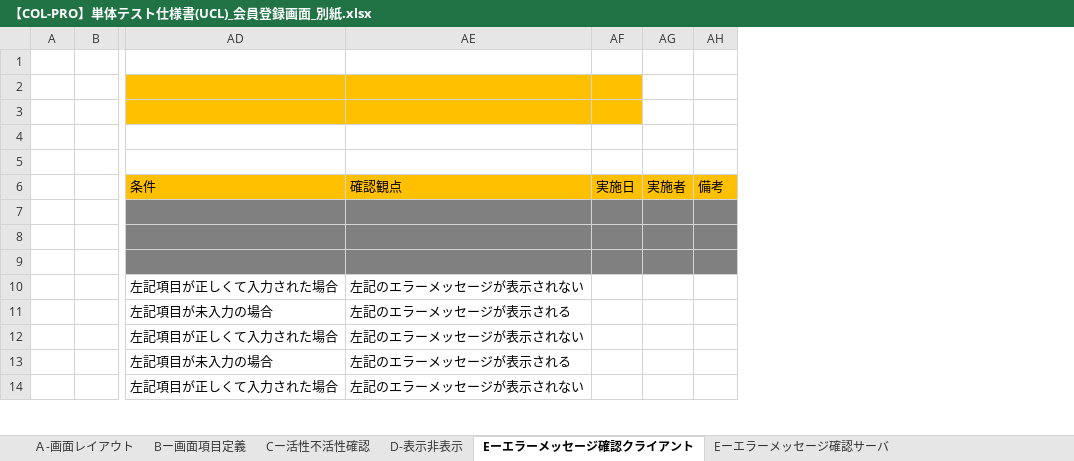
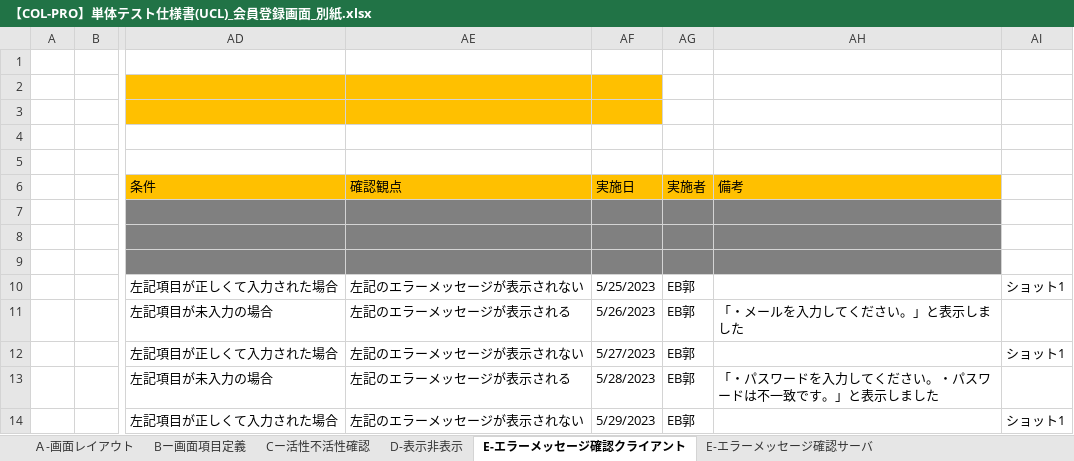
Before and after one commit to IotaTech-Info/certificate-online, an Excel workbook: doc/50_単体テスト(UT)/02_エビデンス/Kaku_USER02_会員登録画面_エビデンス/打鍵後のUCL/【COL-PRO】単体テスト仕様書(UCL)_会員登録画面_別紙.xlsx, sheet E-エラーメッセージ確認クライアント, drawn as a sheet; only a part is shown, gaps mark what is left out; values as stored, in another font and other column widths than the file's, no borders; removed rows and columns are numbered as before the commit, all else as after; the diff names each change by its address in the sheet, - before the commit and + after, or states it on an @@ line.

```diff
--- a/doc/50_単体テスト(UT)/02_エビデンス/Kaku_USER02_会員登録画面_エビデンス/打鍵後のUCL/【COL-PRO】単体テスト仕様書(UCL)_会員登録画面_別紙.xlsx (sheet E-エラーメッセージ確認クライアント)
+++ b/doc/50_単体テスト(UT)/02_エビデンス/Kaku_USER02_会員登録画面_エビデンス/打鍵後のUCL/【COL-PRO】単体テスト仕様書(UCL)_会員登録画面_別紙.xlsx (sheet E-エラーメッセージ確認クライアント)
-sheet tab: Eーエラーメッセージ確認クライアント
+sheet tab: E-エラーメッセージ確認クライアント
-sheet tab: Eーエラーメッセージ確認サーバ
+sheet tab: E-エラーメッセージ確認サーバ
-column AF, row 6: 実施日
-column AG, row 6: 実施者
-column AH, row 6: 備考
+column AF, rows 6-14: 実施日 |  |  |  | 5/25/2023 | 5/26/2023 | 5/27/2023 | 5/28/2023 | 5/29/2023
+column AG, rows 6-14: 実施者 |  |  |  | EB郭 | EB郭 | EB郭 | EB郭 | EB郭
+column AH, rows 6-13: 備考 |  |  |  |  | 「・メールを入力してください。」と表示しました |  | 「・パスワードを入力してください。・パスワードは不一致です。」と表示しました
+column AI, rows 10-14: ショット1 |  | ショット1 |  | ショット1
```
Also changed, not shown: sheet Cー活性不活性確認, sheet E-エラーメッセージ確認サーバ, sheet D-表示非表示, sheet Bー画面項目定義, doc/50_単体テスト(UT)/02_エビデンス/Kaku_USER02_会員登録画面_エビデンス/打鍵後のUCL/【COL-PRO】単体テスト仕様書(UCL)_会員登録画面_表紙.xlsx, 7 other files.
